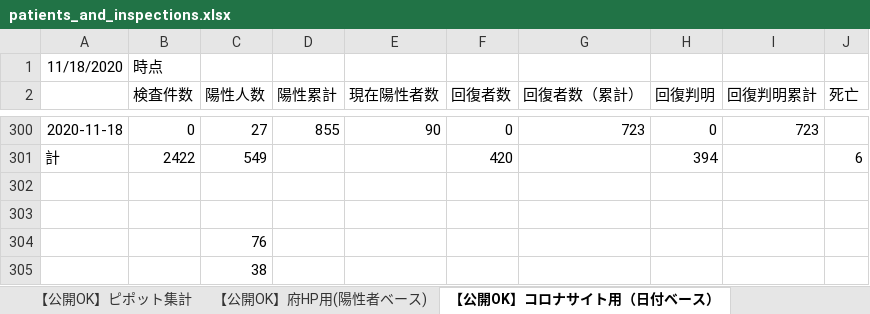
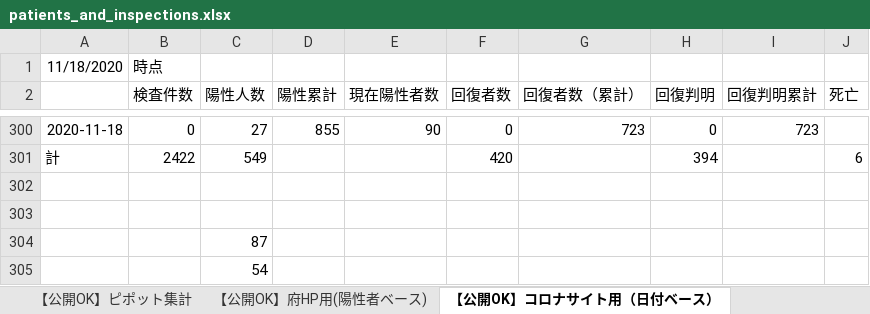
Before and after one commit to yotemuku/covid19, an Excel workbook: data/patients_and_inspections.xlsx, sheet 【公開OK】コロナサイト用（日付ベース）, drawn as a sheet; only a part is shown, gaps mark what is left out; values as stored, in another font and other column widths than the file's, no borders; the diff names each change by its address in the sheet, - before the commit and + after, or states it on an @@ line.

```diff
--- a/data/patients_and_inspections.xlsx (sheet 【公開OK】コロナサイト用（日付ベース）)
+++ b/data/patients_and_inspections.xlsx (sheet 【公開OK】コロナサイト用（日付ベース）)
-C304 (陽性人数): 76
+C304 (陽性人数): 87
-C305 (陽性人数): 38
+C305 (陽性人数): 54
```
